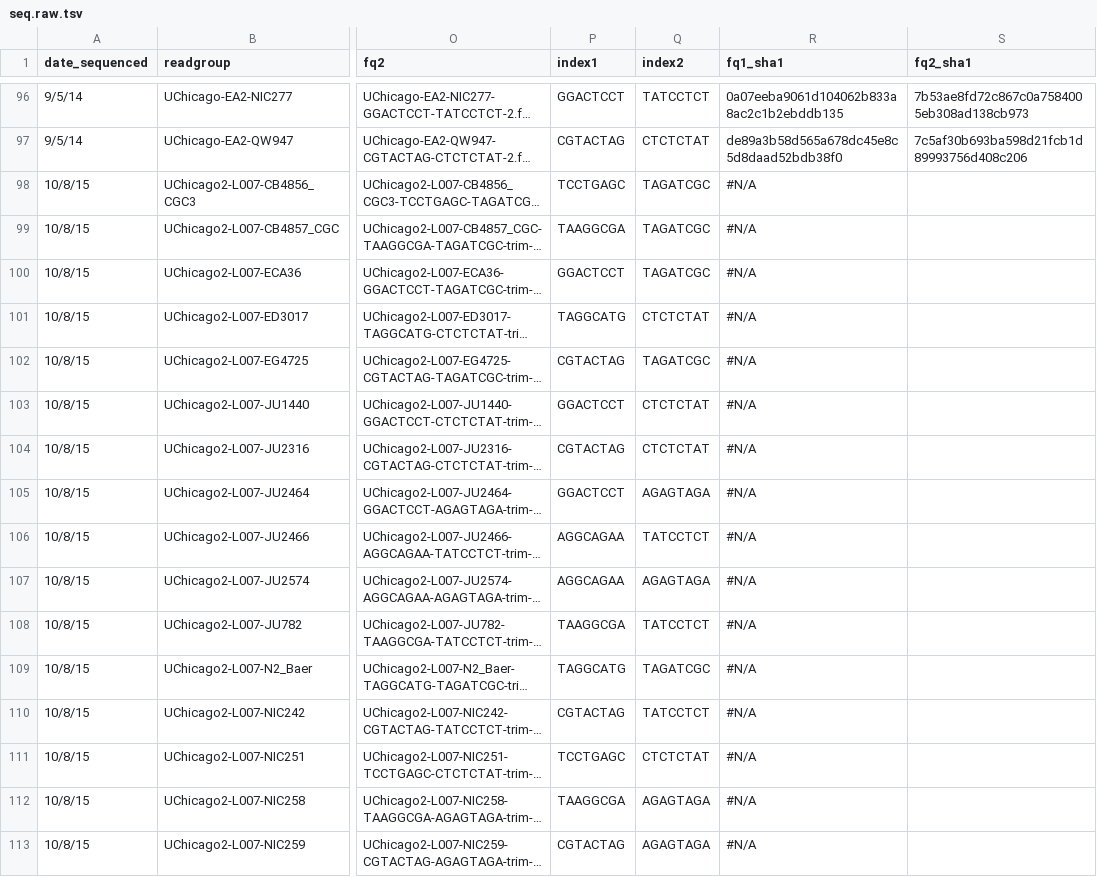
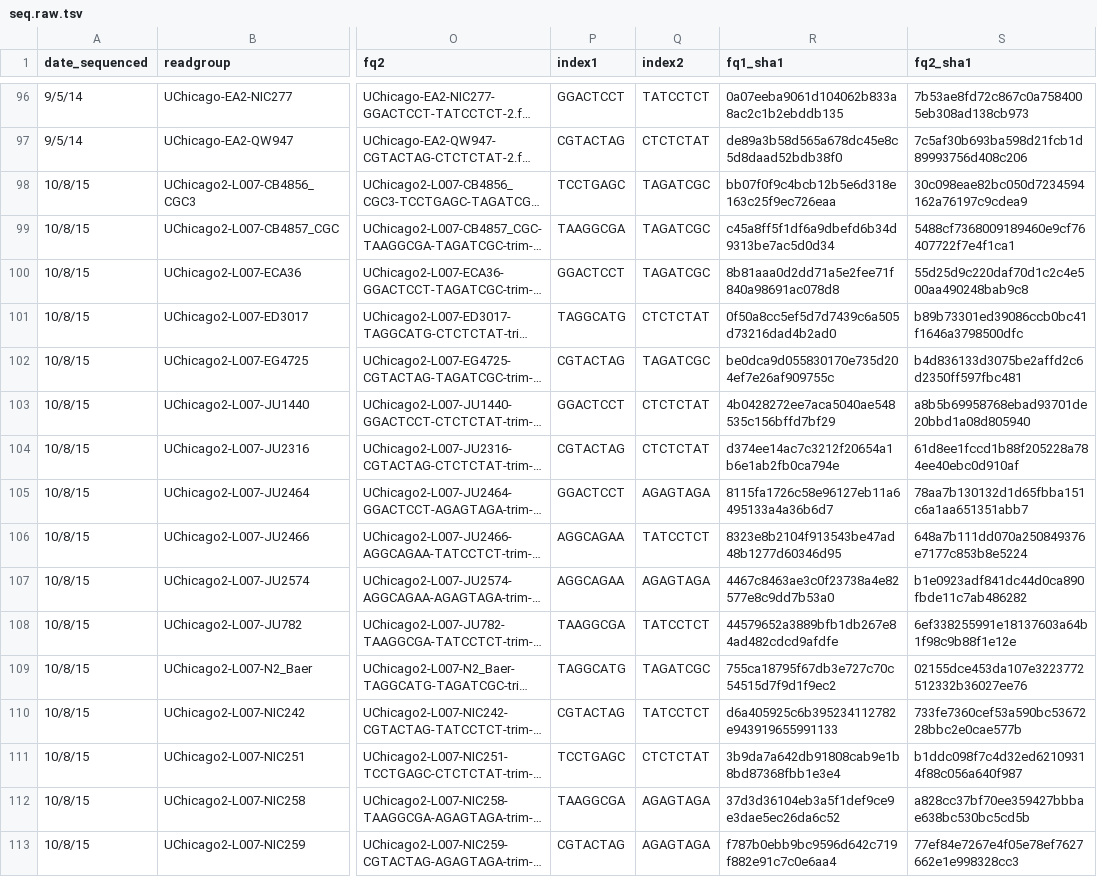
Before and after one commit to AndersenLab/Andersen-Lab-Strains, a TSV file: raw/seq.raw.tsv, drawn as a sheet; only a part is shown, gaps mark what is left out; long unchanged cells end in …; the diff covers the shown part only; the diff names each change by its address in the sheet, - before the commit and + after, or states it on an @@ line.

```diff
--- a/raw/seq.raw.tsv
+++ b/raw/seq.raw.tsv
-R98 (fq1_sha1): #N/A
+R98 (fq1_sha1): bb07f0f9c4bcb12b5e6d318e163c25f9ec726eaa
-S98 (fq2_sha1): (empty)
+S98 (fq2_sha1): 30c098eae82bc050d7234594162a76197c9cdea9
-R99 (fq1_sha1): #N/A
+R99 (fq1_sha1): c45a8ff5f1df6a9dbefd6b34d9313be7ac5d0d34
-S99 (fq2_sha1): (empty)
+S99 (fq2_sha1): 5488cf7368009189460e9cf76407722f7e4f1ca1
-R100 (fq1_sha1): #N/A
+R100 (fq1_sha1): 8b81aaa0d2dd71a5e2fee71f840a98691ac078d8
-S100 (fq2_sha1): (empty)
+S100 (fq2_sha1): 55d25d9c220daf70d1c2c4e500aa490248bab9c8
-R101 (fq1_sha1): #N/A
+R101 (fq1_sha1): 0f50a8cc5ef5d7d7439c6a505d73216dad4b2ad0
-S101 (fq2_sha1): (empty)
+S101 (fq2_sha1): b89b73301ed39086ccb0bc41f1646a3798500dfc
-R102 (fq1_sha1): #N/A
+R102 (fq1_sha1): be0dca9d055830170e735d204ef7e26af909755c
-S102 (fq2_sha1): (empty)
+S102 (fq2_sha1): b4d836133d3075be2affd2c6d2350ff597fbc481
-R103 (fq1_sha1): #N/A
+R103 (fq1_sha1): 4b0428272ee7aca5040ae548535c156bffd7bf29
-S103 (fq2_sha1): (empty)
+S103 (fq2_sha1): a8b5b69958768ebad93701de20bbd1a08d805940
-R104 (fq1_sha1): #N/A
+R104 (fq1_sha1): d374ee14ac7c3212f20654a1b6e1ab2fb0ca794e
-S104 (fq2_sha1): (empty)
+S104 (fq2_sha1): 61d8ee1fccd1b88f205228a784ee40ebc0d910af
-R105 (fq1_sha1): #N/A
+R105 (fq1_sha1): 8115fa1726c58e96127eb11a6495133a4a36b6d7
-S105 (fq2_sha1): (empty)
+S105 (fq2_sha1): 78aa7b130132d1d65fbba151c6a1aa651351abb7
-R106 (fq1_sha1): #N/A
+R106 (fq1_sha1): 8323e8b2104f913543be47ad48b1277d60346d95
-S106 (fq2_sha1): (empty)
+S106 (fq2_sha1): 648a7b111dd070a250849376e7177c853b8e5224
-R107 (fq1_sha1): #N/A
+R107 (fq1_sha1): 4467c8463ae3c0f23738a4e82577e8c9dd7b53a0
-S107 (fq2_sha1): (empty)
+S107 (fq2_sha1): b1e0923adf841dc44d0ca890fbde11c7ab486282
-R108 (fq1_sha1): #N/A
+R108 (fq1_sha1): 44579652a3889bfb1db267e84ad482cdcd9afdfe
-S108 (fq2_sha1): (empty)
+S108 (fq2_sha1): 6ef338255991e18137603a64b1f98c9b88f1e12e
-R109 (fq1_sha1): #N/A
+R109 (fq1_sha1): 755ca18795f67db3e727c70c54515d7f9d1f9ec2
-S109 (fq2_sha1): (empty)
+S109 (fq2_sha1): 02155dce453da107e3223772512332b36027ee76
-R110 (fq1_sha1): #N/A
+R110 (fq1_sha1): d6a405925c6b395234112782e943919655991133
-S110 (fq2_sha1): (empty)
+S110 (fq2_sha1): 733fe7360cef53a590bc5367228bbc2e0cae577b
-R111 (fq1_sha1): #N/A
+R111 (fq1_sha1): 3b9da7a642db91808cab9e1b8bd87368fbb1e3e4
-S111 (fq2_sha1): (empty)
+S111 (fq2_sha1): b1ddc098f7c4d32ed62109314f88c056a640f987
-R112 (fq1_sha1): #N/A
+R112 (fq1_sha1): 37d3d36104eb3a5f1def9ce9e3dae5ec26da6c52
-S112 (fq2_sha1): (empty)
+S112 (fq2_sha1): a828cc37bf70ee359427bbbae638bc530bc5cd5b
-R113 (fq1_sha1): #N/A
+R113 (fq1_sha1): f787b0ebb9bc9596d642c719f882e91c7c0e6aa4
-S113 (fq2_sha1): (empty)
+S113 (fq2_sha1): 77ef84e7267e4f05e78ef7627662e1e998328cc3
```
Also changed, not shown: 64 edited cells elsewhere in this file, 1 other file.
